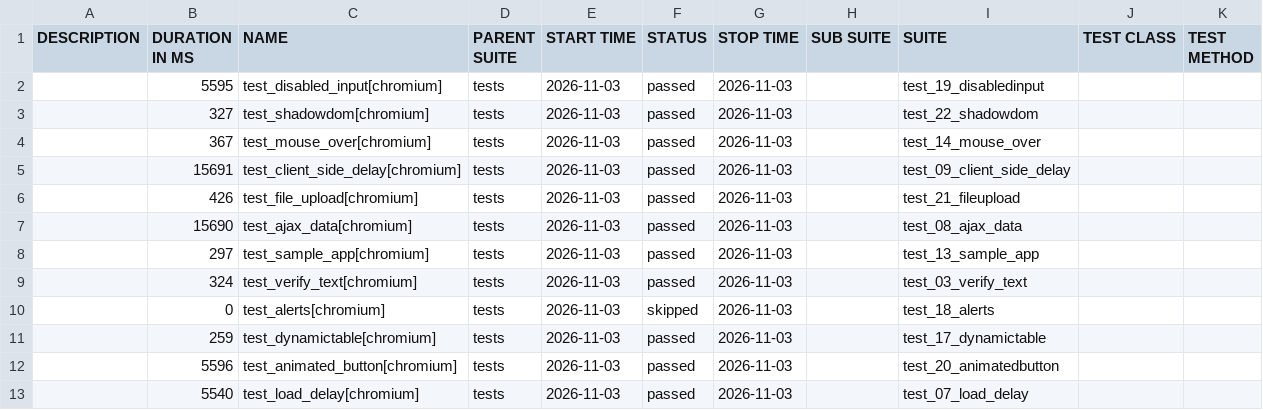
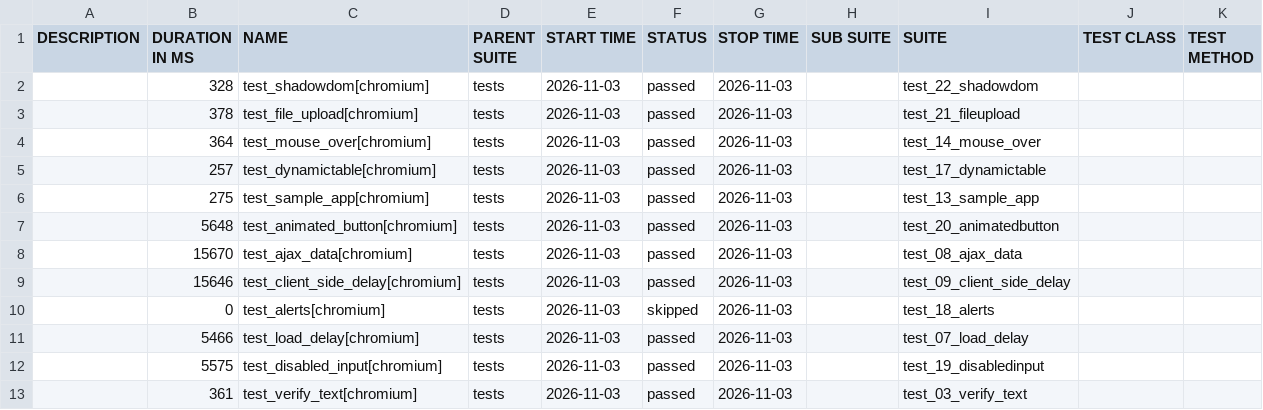
Before and after one commit to filip-wierzbicki-qa/uitap-automation, a CSV file: python/data/suites.csv, drawn as a sheet.

```diff
--- a/python/data/suites.csv
+++ b/python/data/suites.csv
@@ -1,13 +1,13 @@
 "DESCRIPTION","DURATION IN MS","NAME","PARENT SUITE","START TIME","STATUS","STOP TIME","SUB SUITE","SUITE","TEST CLASS","TEST METHOD"
-"","5595","test_disabled_input[chromium]","tests","2026-11-03","passed","2026-11-03","","test_19_disabledinput","",""
-"","327","test_shadowdom[chromium]","tests","2026-11-03","passed","2026-11-03","","test_22_shadowdom","",""
-"","367","test_mouse_over[chromium]","tests","2026-11-03","passed","2026-11-03","","test_14_mouse_over","",""
-"","15691","test_client_side_delay[chromium]","tests","2026-11-03","passed","2026-11-03","","test_09_client_side_delay","",""
-"","426","test_file_upload[chromium]","tests","2026-11-03","passed","2026-11-03","","test_21_fileupload","",""
-"","15690","test_ajax_data[chromium]","tests","2026-11-03","passed","2026-11-03","","test_08_ajax_data","",""
-"","297","test_sample_app[chromium]","tests","2026-11-03","passed","2026-11-03","","test_13_sample_app","",""
-"","324","test_verify_text[chromium]","tests","2026-11-03","passed","2026-11-03","","test_03_verify_text","",""
+"","328","test_shadowdom[chromium]","tests","2026-11-03","passed","2026-11-03","","test_22_shadowdom","",""
+"","378","test_file_upload[chromium]","tests","2026-11-03","passed","2026-11-03","","test_21_fileupload","",""
+"","364","test_mouse_over[chromium]","tests","2026-11-03","passed","2026-11-03","","test_14_mouse_over","",""
+"","257","test_dynamictable[chromium]","tests","2026-11-03","passed","2026-11-03","","test_17_dynamictable","",""
+"","275","test_sample_app[chromium]","tests","2026-11-03","passed","2026-11-03","","test_13_sample_app","",""
+"","5648","test_animated_button[chromium]","tests","2026-11-03","passed","2026-11-03","","test_20_animatedbutton","",""
+"","15670","test_ajax_data[chromium]","tests","2026-11-03","passed","2026-11-03","","test_08_ajax_data","",""
+"","15646","test_client_side_delay[chromium]","tests","2026-11-03","passed","2026-11-03","","test_09_client_side_delay","",""
 "","0","test_alerts[chromium]","tests","2026-11-03","skipped","2026-11-03","","test_18_alerts","",""
-"","259","test_dynamictable[chromium]","tests","2026-11-03","passed","2026-11-03","","test_17_dynamictable","",""
-"","5596","test_animated_button[chromium]","tests","2026-11-03","passed","2026-11-03","","test_20_animatedbutton","",""
-"","5540","test_load_delay[chromium]","tests","2026-11-03","passed","2026-11-03","","test_07_load_delay","",""
+"","5466","test_load_delay[chromium]","tests","2026-11-03","passed","2026-11-03","","test_07_load_delay","",""
+"","5575","test_disabled_input[chromium]","tests","2026-11-03","passed","2026-11-03","","test_19_disabledinput","",""
+"","361","test_verify_text[chromium]","tests","2026-11-03","passed","2026-11-03","","test_03_verify_text","",""
```
Also changed, not shown: 42 other files.
